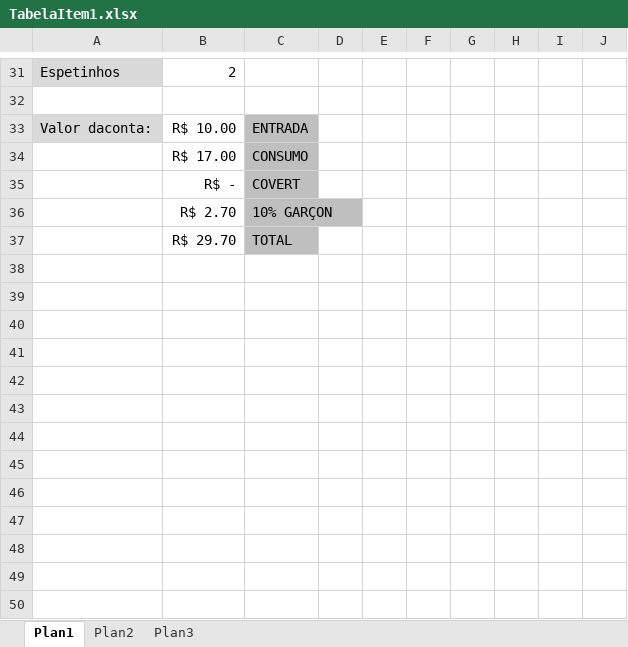
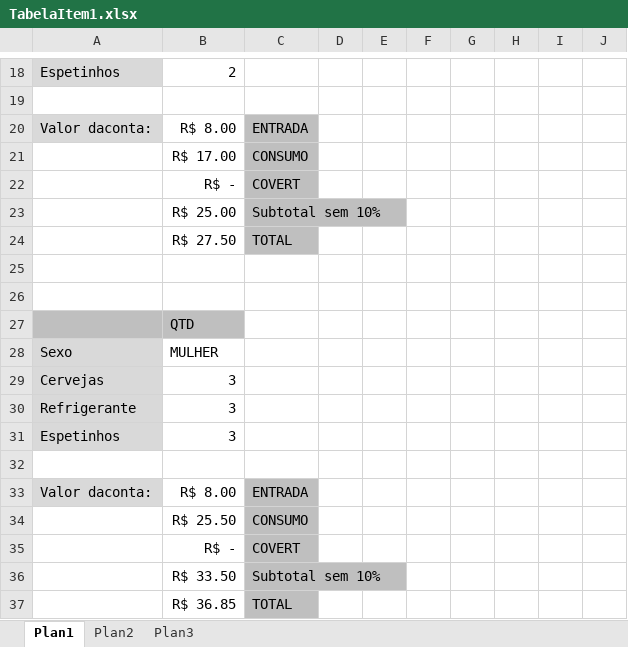
Before and after one commit to ValterRosa/LP-TRAB1, an Excel workbook: TabelaItem1.xlsx, sheet Plan1, drawn as a sheet; only a part is shown, gaps mark what is left out; values as stored, in another font and other column widths than the file's, no borders; removed rows and columns are numbered as before the commit, all else as after; the diff covers the shown part only; the diff names each change by its address in the sheet, - before the commit and + after, or states it on an @@ line.

```diff
--- a/TabelaItem1.xlsx (sheet Plan1)
+++ b/TabelaItem1.xlsx (sheet Plan1)
-B20: R$ 10.00
+B20: R$ 8.00
-row 36:  | R$ 2.70 | 10% GARÇON
+row 23:  | R$ 25.00 | Subtotal sem 10%
-B24: R$ 29.70
+B24: R$ 27.50
+row 25: (empty)
+row 26: (empty)
+row 28: Sexo | MULHER
+row 29: Cervejas | 3
+row 30: Refrigerante | 3
+row 31: Espetinhos | 3
+row 32: (empty)
+row 33: Valor daconta: | R$ 8.00 | ENTRADA
+row 34:  | R$ 25.50 | CONSUMO
@@ row 9 moved to row 35: R$ - @@
+row 36:  | R$ 33.50 | Subtotal sem 10%
+row 37:  | R$ 36.85 | TOTAL
```
Also changed, not shown: 1 added row, 12 removed rows, 1 moved row and 6 edited cells elsewhere in this sheet, 2 other files.
